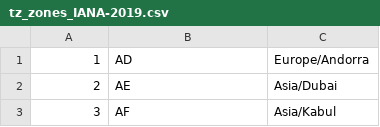
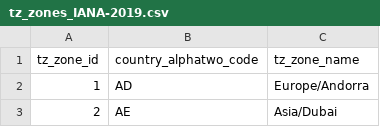
Before and after one commit to parallelam/Metadata-SQL, a CSV file: csv/tz_zones_IANA-2019.csv, drawn as a sheet; only a part is shown; the shorter side is filled out with more unchanged rows; the diff names each change by its address in the sheet, - before the commit and + after, or states it on an @@ line.

Commit message:
fixing data models

```diff
--- a/csv/tz_zones_IANA-2019.csv
+++ b/csv/tz_zones_IANA-2019.csv
+row 1: tz_zone_id | country_alphatwo_code | tz_zone_name
```
Also changed, not shown: csv/countries_ISO-3166.csv, csv/currencies_ISO-4217.csv, 24 other files.
